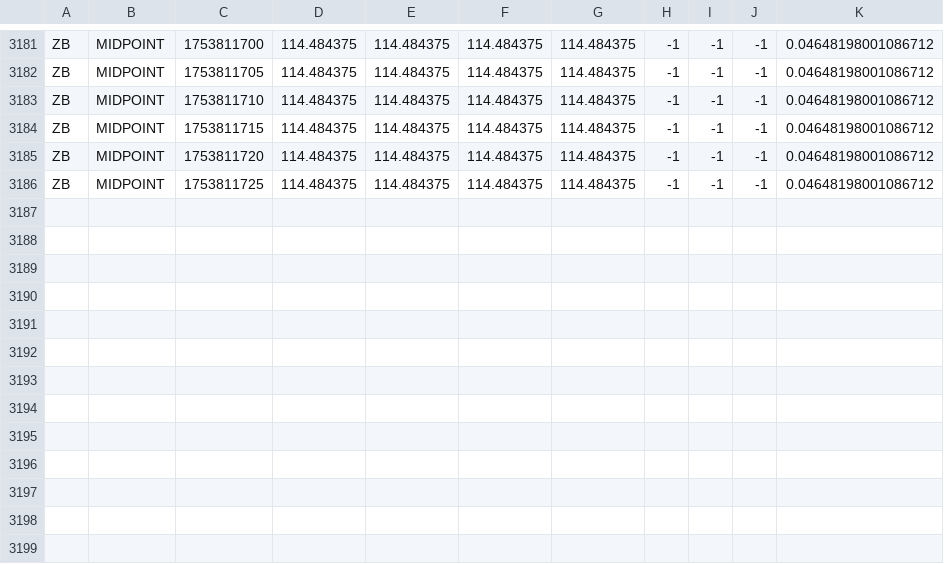
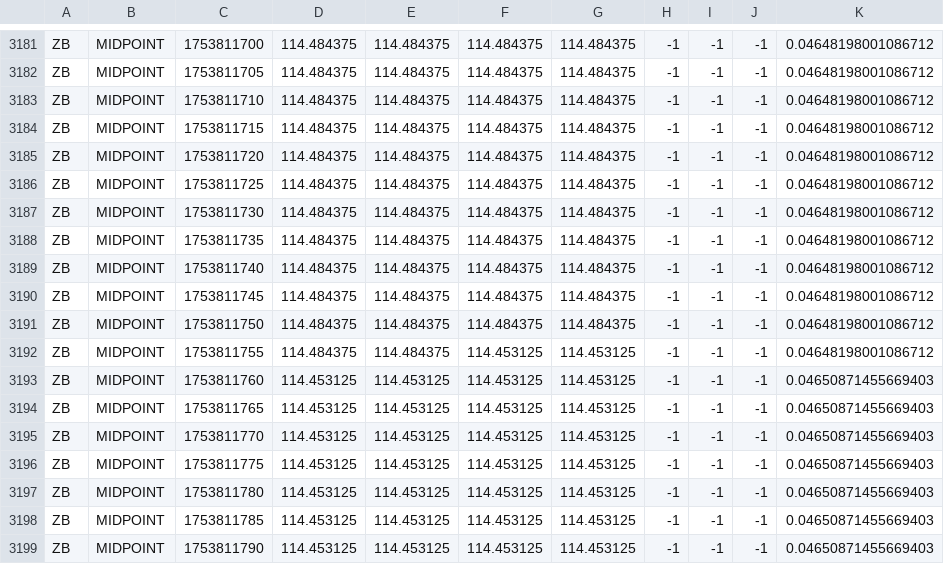
Before and after one commit to RedNerka/line_chart_test, a CSV file: live_data/ZB_live_data_MIDPOINT.csv, drawn as a sheet; only a part is shown, gaps mark what is left out.

```diff
--- a/live_data/ZB_live_data_MIDPOINT.csv
+++ b/live_data/ZB_live_data_MIDPOINT.csv
@@ -3186 +3186,14 @@ ZB,MIDPOINT,1753811720,114.484375,114.484375,114.484375,114.484375,-1,-1,-1,0.04
 ZB,MIDPOINT,1753811725,114.484375,114.484375,114.484375,114.484375,-1,-1,-1,0.04648198001086712
+ZB,MIDPOINT,1753811730,114.484375,114.484375,114.484375,114.484375,-1,-1,-1,0.04648198001086712
+ZB,MIDPOINT,1753811735,114.484375,114.484375,114.484375,114.484375,-1,-1,-1,0.04648198001086712
+ZB,MIDPOINT,1753811740,114.484375,114.484375,114.484375,114.484375,-1,-1,-1,0.04648198001086712
+ZB,MIDPOINT,1753811745,114.484375,114.484375,114.484375,114.484375,-1,-1,-1,0.04648198001086712
+ZB,MIDPOINT,1753811750,114.484375,114.484375,114.484375,114.484375,-1,-1,-1,0.04648198001086712
+ZB,MIDPOINT,1753811755,114.484375,114.484375,114.453125,114.453125,-1,-1,-1,0.04648198001086712
+ZB,MIDPOINT,1753811760,114.453125,114.453125,114.453125,114.453125,-1,-1,-1,0.04650871455669403
+ZB,MIDPOINT,1753811765,114.453125,114.453125,114.453125,114.453125,-1,-1,-1,0.04650871455669403
+ZB,MIDPOINT,1753811770,114.453125,114.453125,114.453125,114.453125,-1,-1,-1,0.04650871455669403
+ZB,MIDPOINT,1753811775,114.453125,114.453125,114.453125,114.453125,-1,-1,-1,0.04650871455669403
+ZB,MIDPOINT,1753811780,114.453125,114.453125,114.453125,114.453125,-1,-1,-1,0.04650871455669403
+ZB,MIDPOINT,1753811785,114.453125,114.453125,114.453125,114.453125,-1,-1,-1,0.04650871455669403
+ZB,MIDPOINT,1753811790,114.453125,114.453125,114.453125,114.453125,-1,-1,-1,0.04650871455669403
```
Also changed, not shown: live_data/ZN_live_data_MIDPOINT.csv.
